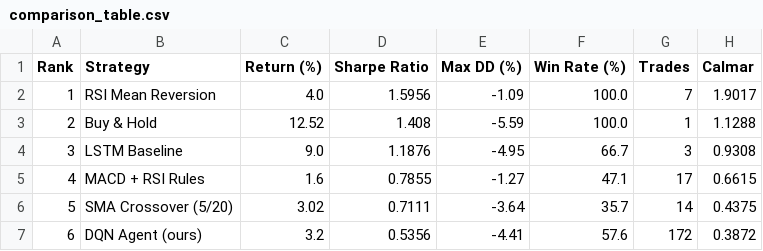
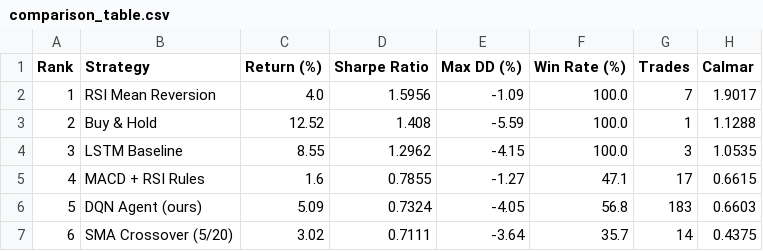
Before and after one commit to Ella0921/dqn-trading-pipeline, a CSV file: results/comparison_table.csv, drawn as a sheet.

```diff
--- a/results/comparison_table.csv
+++ b/results/comparison_table.csv
@@ -3,5 +3,5 @@ Rank,Strategy,Return (%),Sharpe Ratio,Max DD (%),Win Rate (%),Trades,Calmar
 2,Buy & Hold,12.52,1.408,-5.59,100.0,1,1.1288
-3,LSTM Baseline,9.0,1.1876,-4.95,66.7,3,0.9308
+3,LSTM Baseline,8.55,1.2962,-4.15,100.0,3,1.0535
 4,MACD + RSI Rules,1.6,0.7855,-1.27,47.1,17,0.6615
-5,SMA Crossover (5/20),3.02,0.7111,-3.64,35.7,14,0.4375
-6,DQN Agent (ours),3.2,0.5356,-4.41,57.6,172,0.3872
+5,DQN Agent (ours),5.09,0.7324,-4.05,56.8,183,0.6603
+6,SMA Crossover (5/20),3.02,0.7111,-3.64,35.7,14,0.4375
```
Also changed, not shown: 2 other files.
